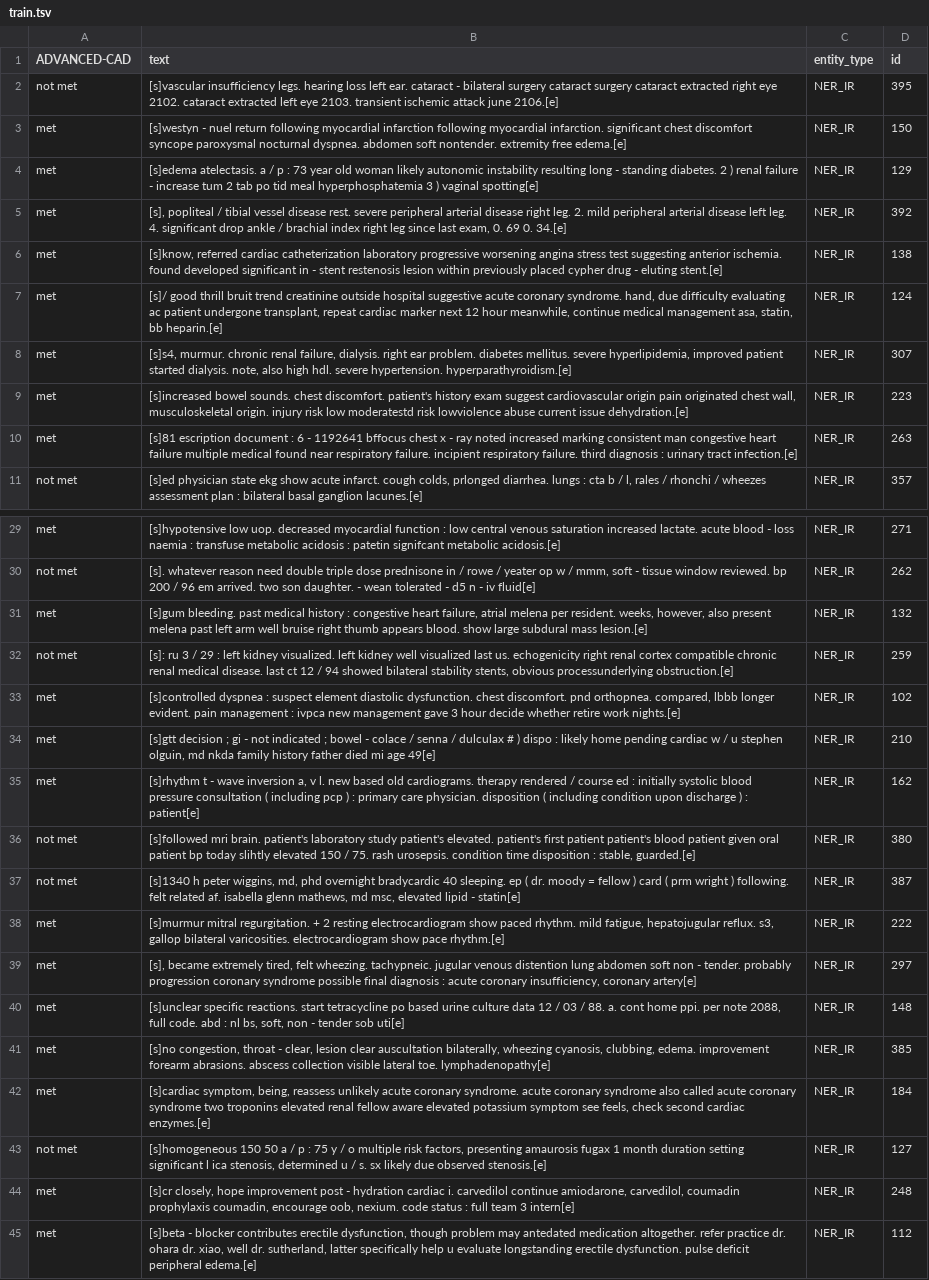
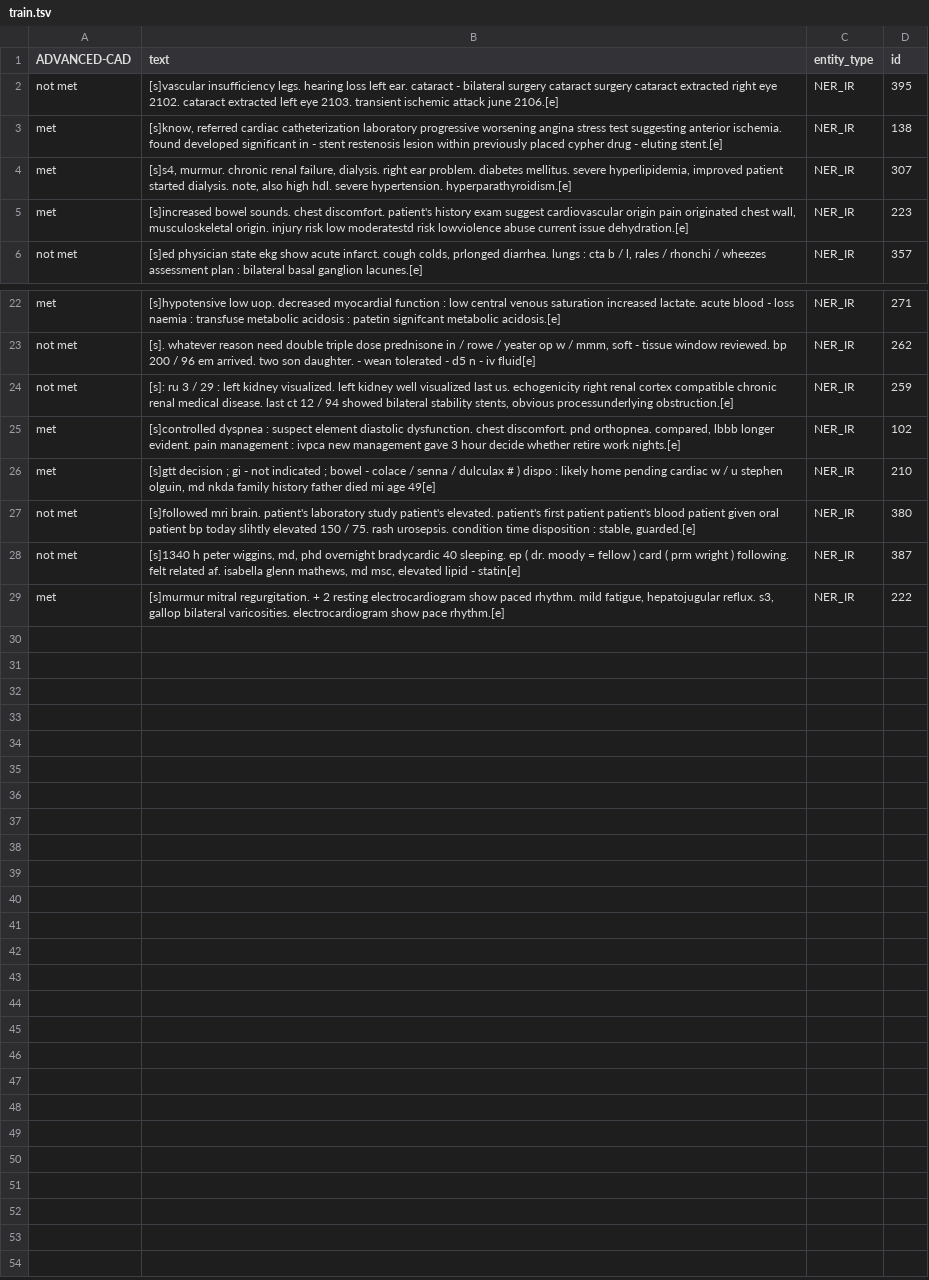
Before and after one commit to uf-hobi-informatics-lab/GatorTron-Prediction, a TSV file: sample_data/TA/train.tsv, drawn as a sheet; only a part is shown, gaps mark what is left out; the diff covers the shown part only.

Commit message:
Update train.tsv

```diff
--- a/sample_data/TA/train.tsv
+++ b/sample_data/TA/train.tsv
@@ -2,10 +2,5 @@ ADVANCED-CAD	text	entity_type	id
 not met	[s]vascular insufficiency legs. hearing loss left ear. cataract - bilateral surgery cataract surgery cataract extracted right eye 2102. cataract extracted left eye 2103. transient ischemic attack june 2106.[e]	NER_IR	395
-met	[s]westyn - nuel return following myocardial infarction following myocardial infarction. significant chest discomfort syncope paroxysmal nocturnal dyspnea. abdomen soft nontender. extremity free edema.[e]	NER_IR	150
-met	[s]edema atelectasis. a / p : 73 year old woman likely autonomic instability resulting long - standing diabetes. 2 ) renal failure - increase tum 2 tab po tid meal hyperphosphatemia 3 ) vaginal spotting[e]	NER_IR	129
-met	[s], popliteal / tibial vessel disease rest. severe peripheral arterial disease right leg. 2. mild peripheral arterial disease left leg. 4. significant drop ankle / brachial index right leg since last exam, 0. 69 0. 34.[e]	NER_IR	392
 met	[s]know, referred cardiac catheterization laboratory progressive worsening angina stress test suggesting anterior ischemia. found developed significant in - stent restenosis lesion within previously placed cypher drug - eluting stent.[e]	NER_IR	138
-met	[s]/ good thrill bruit trend creatinine outside hospital suggestive acute coronary syndrome. hand, due difficulty evaluating ac patient undergone transplant, repeat cardiac marker next 12 hour meanwhile, continue medical management asa, statin, bb heparin.[e]	NER_IR	124
 met	[s]s4, murmur. chronic renal failure, dialysis. right ear problem. diabetes mellitus. severe hyperlipidemia, improved patient started dialysis. note, also high hdl. severe hypertension. hyperparathyroidism.[e]	NER_IR	307
 met	[s]increased bowel sounds. chest discomfort. patient's history exam suggest cardiovascular origin pain originated chest wall, musculoskeletal origin. injury risk low moderatestd risk lowviolence abuse current issue dehydration.[e]	NER_IR	223
-met	[s]81 escription document : 6 - 1192641 bffocus chest x - ray noted increased marking consistent man congestive heart failure multiple medical found near respiratory failure. incipient respiratory failure. third diagnosis : urinary tract infection.[e]	NER_IR	263
 not met	[s]ed physician state ekg show acute infarct. cough colds, prlonged diarrhea. lungs : cta b / l, rales / rhonchi / wheezes assessment plan : bilateral basal ganglion lacunes.[e]	NER_IR	357
@@ -30,3 +23,2 @@ met	[s]hypotensive low uop. decreased myocardial function : low central venous s
 not met	[s]. whatever reason need double triple dose prednisone in / rowe / yeater op w / mmm, soft - tissue window reviewed. bp 200 / 96 em arrived. two son daughter. - wean tolerated - d5 n - iv fluid[e]	NER_IR	262
-met	[s]gum bleeding. past medical history : congestive heart failure, atrial melena per resident. weeks, however, also present melena past left arm well bruise right thumb appears blood. show large subdural mass lesion.[e]	NER_IR	132
 not met	[s]: ru 3 / 29 : left kidney visualized. left kidney well visualized last us. echogenicity right renal cortex compatible chronic renal medical disease. last ct 12 / 94 showed bilateral stability stents, obvious processunderlying obstruction.[e]	NER_IR	259
@@ -34,3 +26,2 @@ met	[s]controlled dyspnea : suspect element diastolic dysfunction. chest discomf
 met	[s]gtt decision ; gi - not indicated ; bowel - colace / senna / dulculax # ) dispo : likely home pending cardiac w / u stephen olguin, md nkda family history father died mi age 49[e]	NER_IR	210
-met	[s]rhythm t - wave inversion a, v l. new based old cardiograms. therapy rendered / course ed : initially systolic blood pressure consultation ( including pcp ) : primary care physician. disposition ( including condition upon discharge ) : patient[e]	NER_IR	162
 not met	[s]followed mri brain. patient's laboratory study patient's elevated. patient's first patient patient's blood patient given oral patient bp today slihtly elevated 150 / 75. rash urosepsis. condition time disposition : stable, guarded.[e]	NER_IR	380
@@ -38,8 +29 @@ not met	[s]1340 h peter wiggins, md, phd overnight bradycardic 40 sleeping. ep (
 met	[s]murmur mitral regurgitation. + 2 resting electrocardiogram show paced rhythm. mild fatigue, hepatojugular reflux. s3, gallop bilateral varicosities. electrocardiogram show pace rhythm.[e]	NER_IR	222
-met	[s], became extremely tired, felt wheezing. tachypneic. jugular venous distention lung abdomen soft non - tender. probably progression coronary syndrome possible final diagnosis : acute coronary insufficiency, coronary artery[e]	NER_IR	297
-met	[s]unclear specific reactions. start tetracycline po based urine culture data 12 / 03 / 88. a. cont home ppi. per note 2088, full code. abd : nl bs, soft, non - tender sob uti[e]	NER_IR	148
-met	[s]no congestion, throat - clear, lesion clear auscultation bilaterally, wheezing cyanosis, clubbing, edema. improvement forearm abrasions. abscess collection visible lateral toe. lymphadenopathy[e]	NER_IR	385
-met	[s]cardiac symptom, being, reassess unlikely acute coronary syndrome. acute coronary syndrome also called acute coronary syndrome two troponins elevated renal fellow aware elevated potassium symptom see feels, check second cardiac enzymes.[e]	NER_IR	184
-not met	[s]homogeneous 150 50 a / p : 75 y / o multiple risk factors, presenting amaurosis fugax 1 month duration setting significant l ica stenosis, determined u / s. sx likely due observed stenosis.[e]	NER_IR	127
-met	[s]cr closely, hope improvement post - hydration cardiac i. carvedilol continue amiodarone, carvedilol, coumadin prophylaxis coumadin, encourage oob, nexium. code status : full team 3 intern[e]	NER_IR	248
-met	[s]beta - blocker contributes erectile dysfunction, though problem may antedated medication altogether. refer practice dr. ohara dr. xiao, well dr. sutherland, latter specifically help u evaluate longstanding erectile dysfunction. pulse deficit peripheral edema.[e]	NER_IR	112
```
Also changed, not shown: 2 removed rows elsewhere in this file.
